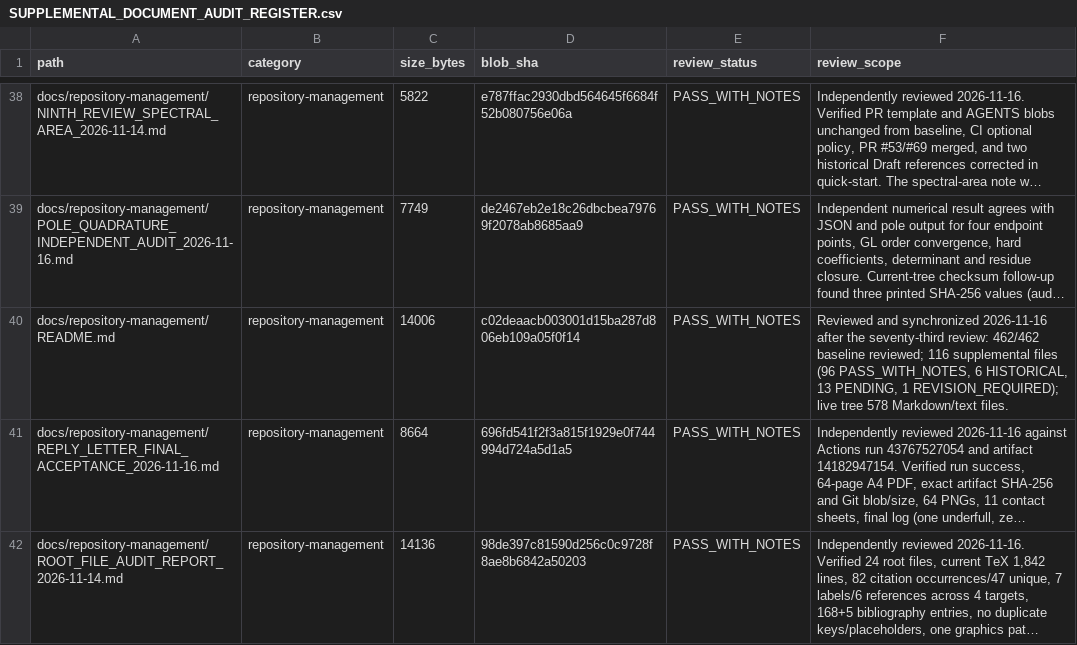
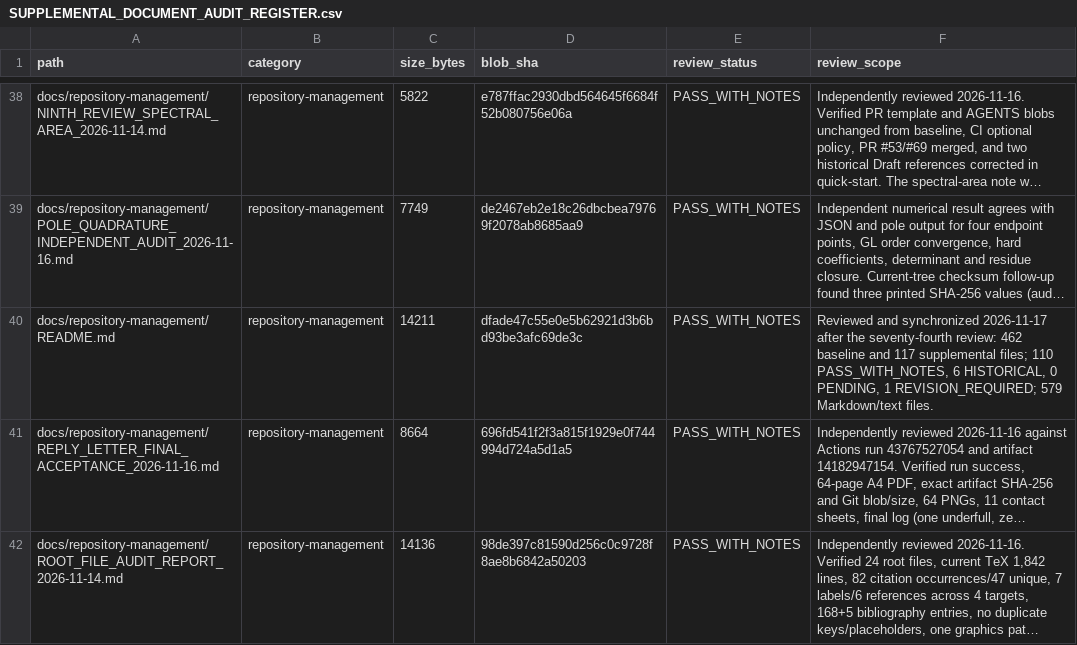
Before and after one commit to lm846802297-bit/axial-vector-review-response, a CSV file: docs/repository-management/SUPPLEMENTAL_DOCUMENT_AUDIT_REGISTER.csv, drawn as a sheet; only a part is shown, gaps mark what is left out; long unchanged cells end in …; the diff covers the shown part only; the diff names each change by its address in the sheet, - before the commit and + after, or states it on an @@ line.

Commit message:
docs: close final pending supplemental document reviews

```diff
--- a/docs/repository-management/SUPPLEMENTAL_DOCUMENT_AUDIT_REGISTER.csv
+++ b/docs/repository-management/SUPPLEMENTAL_DOCUMENT_AUDIT_REGISTER.csv
-C40 (size_bytes): 14006
+C40 (size_bytes): 14211
-D40 (blob_sha): c02deaacb003001d15ba287d806eb109a05f0f14
+D40 (blob_sha): dfade47c55e0e5b62921d3b6bd93be3afc69de3c
-F40 (review_scope): …and synchronized 2026-11-16 after the seventy-third review: 462/462 baseline reviewed; 116 supplemental files (96 PASS_WITH_NOTES, 6 HISTORICAL, 13 PENDING, 1 REVISION_REQUIRED); live tree 578 Markdown/text files.
+F40 (review_scope): …and synchronized 2026-11-17 after the seventy-fourth review: 462 baseline and 117 supplemental files; 110 PASS_WITH_NOTES, 6 HISTORICAL, 0 PENDING, 1 REVISION_REQUIRED; 579 Markdown/text files.
```
Also changed, not shown: 1 added row and 32 edited cells elsewhere in this file.
